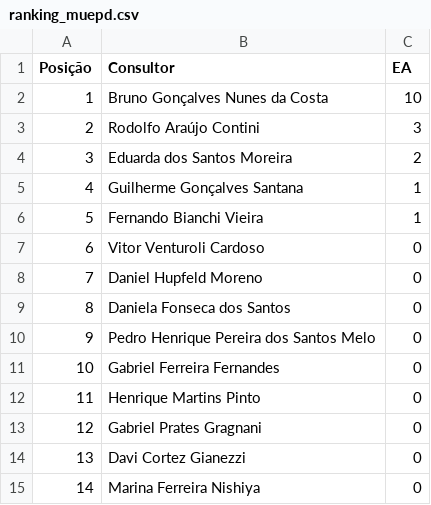
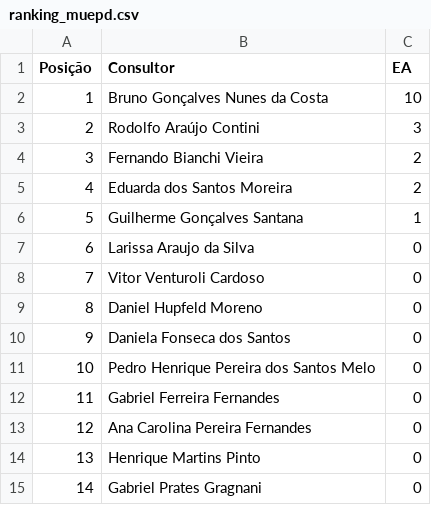
Before and after one commit to sprietootero/gestaoavista-sp1, a CSV file: ranking_muepd.csv, drawn as a sheet; only a part is shown; the shorter side is filled out with more unchanged rows; removed rows and columns are numbered as before the commit, all else as after; the diff names each change by its address in the sheet, - before the commit and + after, or states it on an @@ line.

```diff
--- a/ranking_muepd.csv
+++ b/ranking_muepd.csv
+row 4: 3 | Fernando Bianchi Vieira | 2
@@ column A (Posição) renumbered from row 5 down @@
-row 6: 5 | Fernando Bianchi Vieira | 1
+row 7: 6 | Larissa Araujo da Silva | 0
+row 13: 12 | Ana Carolina Pereira Fernandes | 0
```
Also changed, not shown: dados_extraidos.csv, ranking_7dias.csv, 2 other files.
